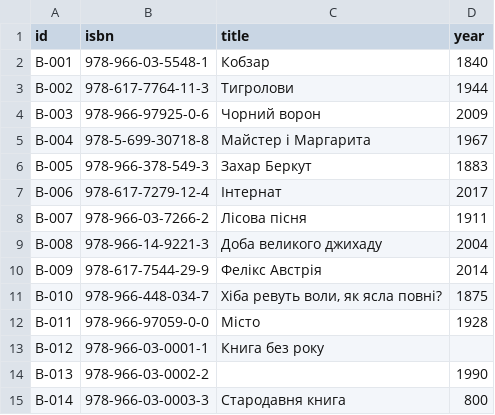
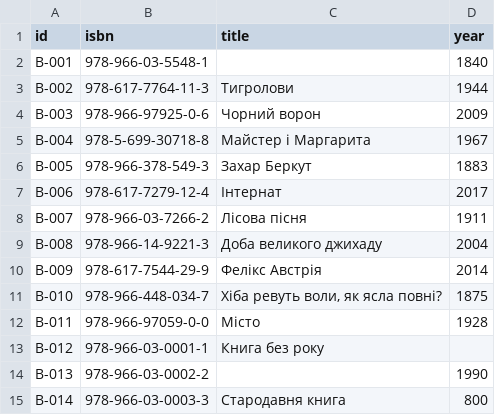
Before and after one commit to ShapovalAnna/CrossApp_Fei34_Shapoval, a CSV file: data/sample.csv, drawn as a sheet.

```diff
--- a/data/sample.csv
+++ b/data/sample.csv
@@ -1,3 +1,3 @@
 id;isbn;title;year
-B-001;978-966-03-5548-1;Кобзар;1840
+B-001;978-966-03-5548-1;;1840
 B-002;978-617-7764-11-3;Тигролови;1944
```
Also changed, not shown: 3 other files.
